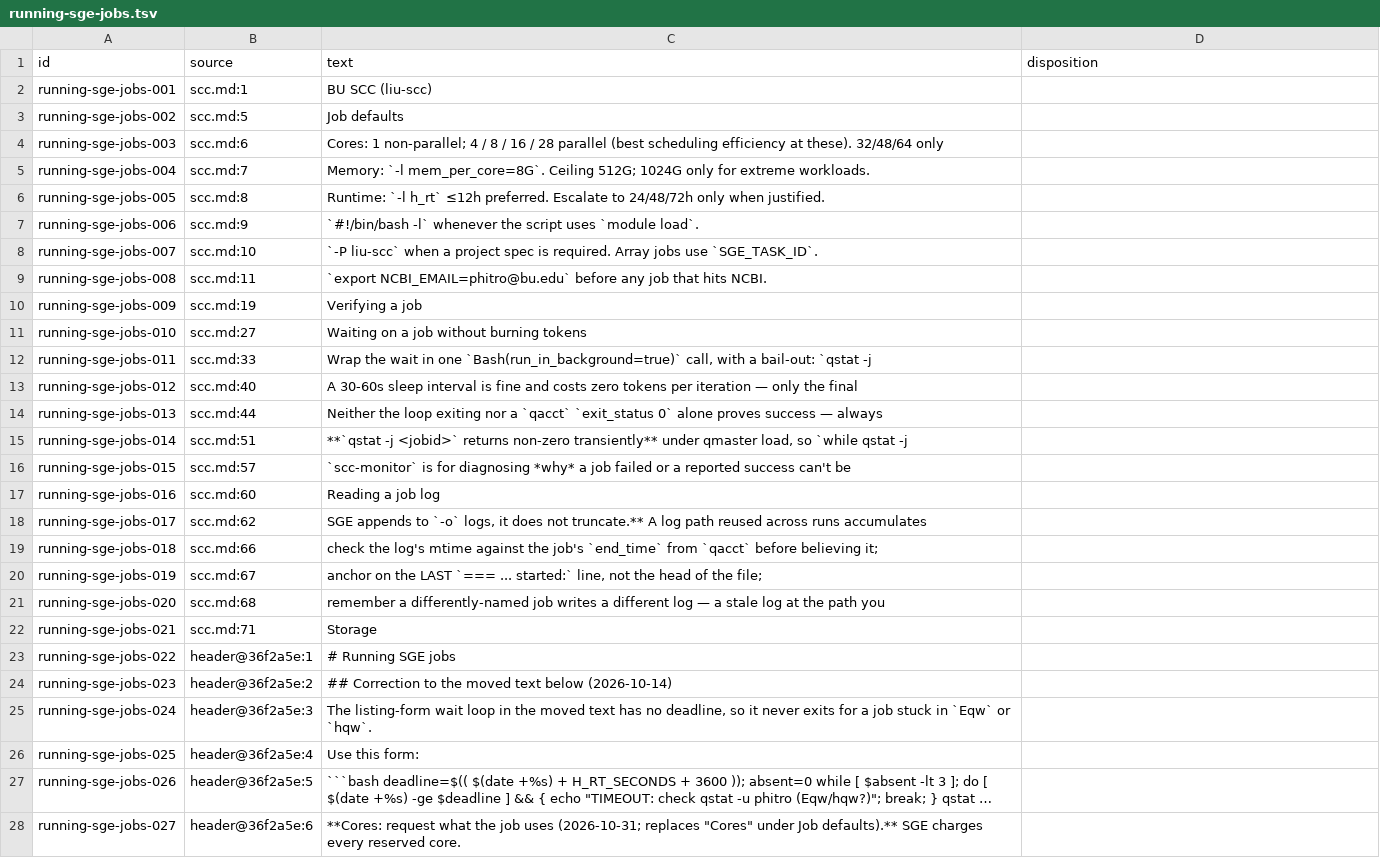
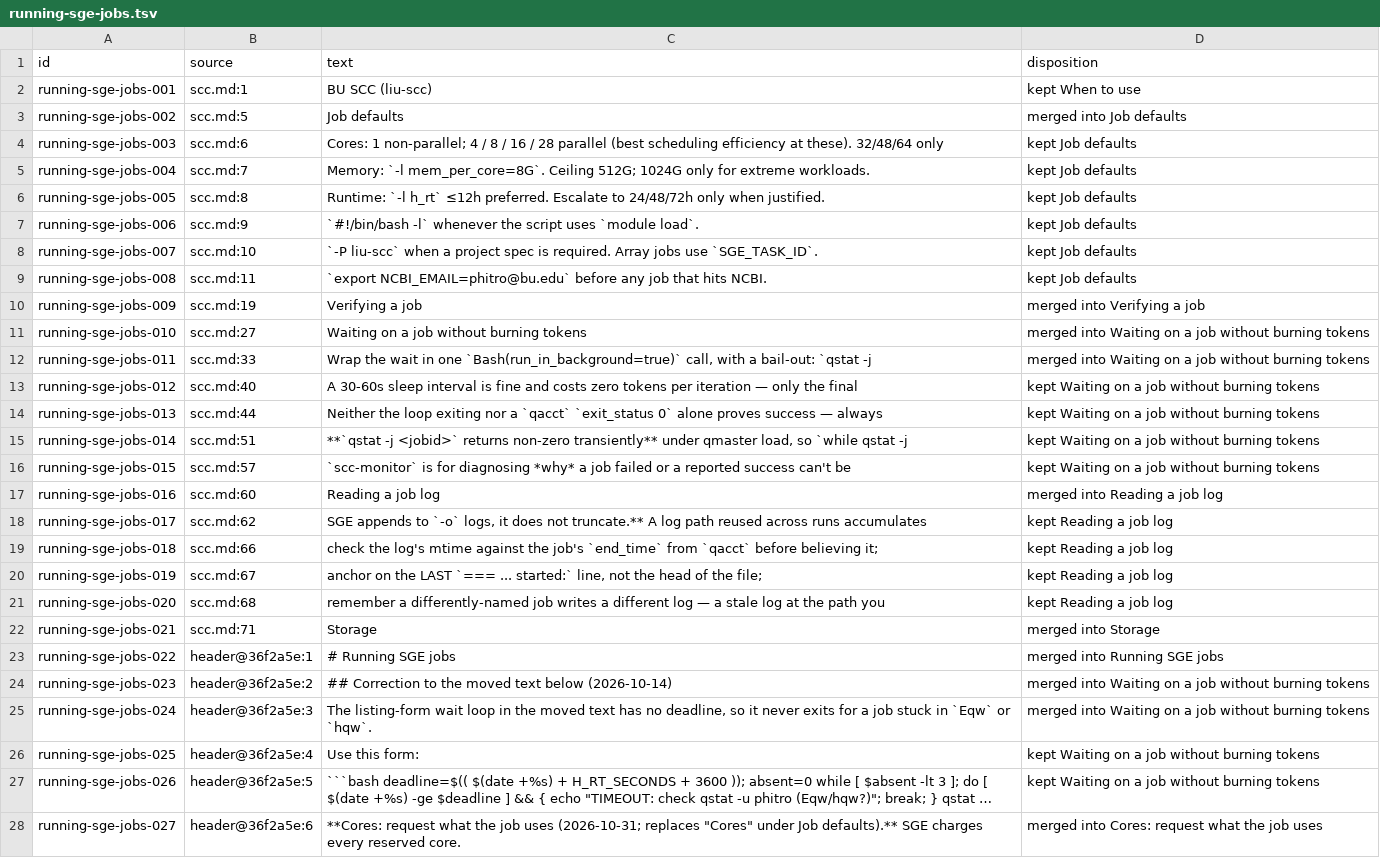
Before and after one commit to FilyCode/architect-setup-overlapping-claude-copilot-useage, a TSV file: docs/history/consolidation-2026-11/running-sge-jobs.tsv, drawn as a sheet; only a part is shown; long unchanged cells end in …; the diff covers the shown part only; the diff names each change by its address in the sheet, - before the commit and + after, or states it on an @@ line.

```diff
--- a/docs/history/consolidation-2026-11/running-sge-jobs.tsv
+++ b/docs/history/consolidation-2026-11/running-sge-jobs.tsv
-D2 (disposition): (empty)
+D2 (disposition): kept When to use
-D3 (disposition): (empty)
+D3 (disposition): merged into Job defaults
-D4:D9 (disposition): (empty)
+D4:D9 (disposition): kept Job defaults
-D10 (disposition): (empty)
+D10 (disposition): merged into Verifying a job
-D11:D12 (disposition): (empty)
+D11:D12 (disposition): merged into Waiting on a job without burning tokens
-D13:D16 (disposition): (empty)
+D13:D16 (disposition): kept Waiting on a job without burning tokens
-D17 (disposition): (empty)
+D17 (disposition): merged into Reading a job log
-D18:D21 (disposition): (empty)
+D18:D21 (disposition): kept Reading a job log
-D22 (disposition): (empty)
+D22 (disposition): merged into Storage
-D23 (disposition): (empty)
+D23 (disposition): merged into Running SGE jobs
-D24:D25 (disposition): (empty)
+D24:D25 (disposition): merged into Waiting on a job without burning tokens
-D26:D27 (disposition): (empty)
+D26:D27 (disposition): kept Waiting on a job without burning tokens
-D28 (disposition): (empty)
+D28 (disposition): merged into Cores: request what the job uses
```
Also changed, not shown: 20 edited cells elsewhere in this file, 1 other file.
